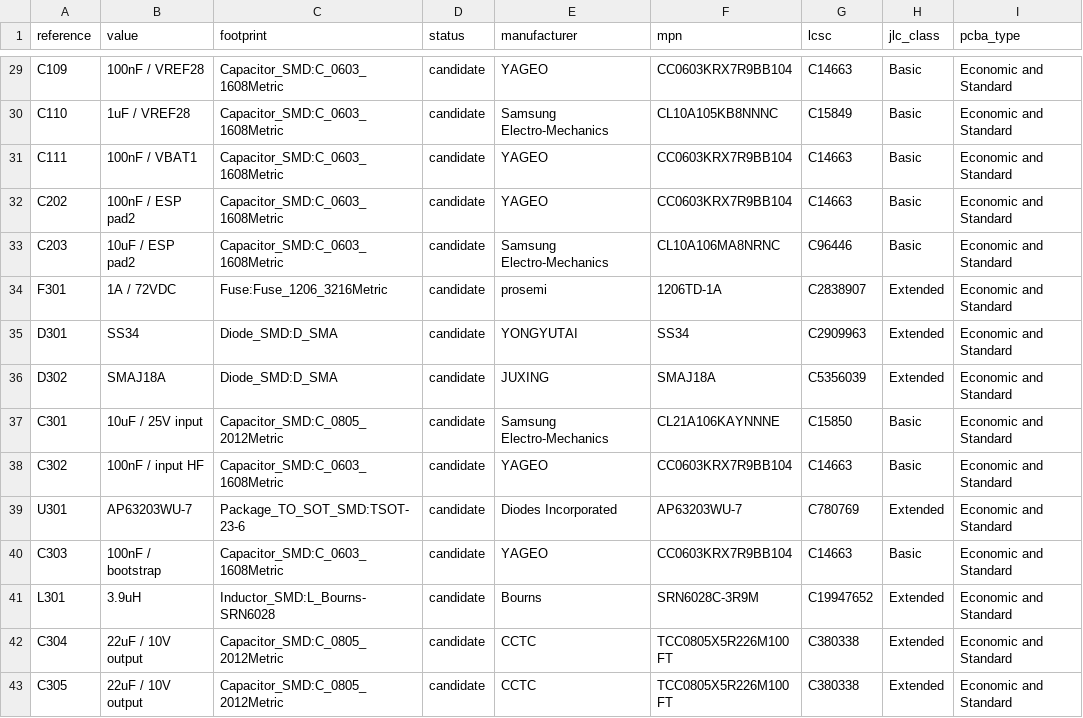
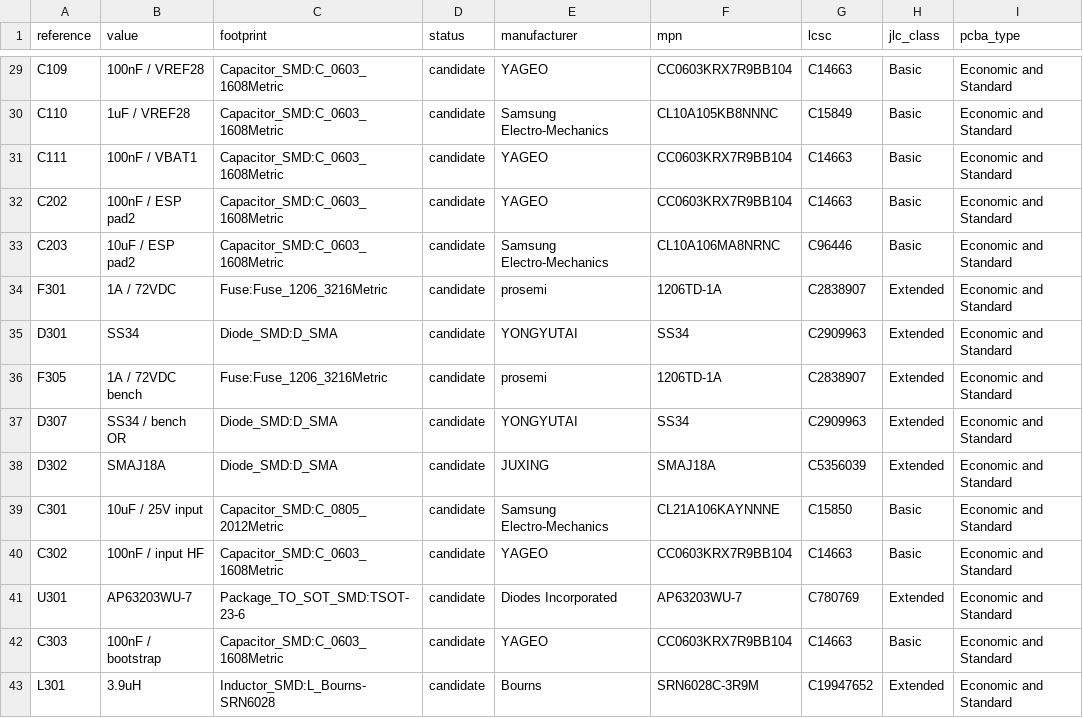
Before and after one commit to itorralbo/open-saeco-controller, a CSV file: hardware/controller/bom-draft.csv, drawn as a sheet; only a part is shown, gaps mark what is left out; the shorter side is filled out with more unchanged rows.

```diff
--- a/hardware/controller/bom-draft.csv
+++ b/hardware/controller/bom-draft.csv
@@ -35,2 +35,4 @@ F301,1A / 72VDC,Fuse:Fuse_1206_3216Metric,candidate,prosemi,1206TD-1A,C2838907,E
 D301,SS34,Diode_SMD:D_SMA,candidate,YONGYUTAI,SS34,C2909963,Extended,Economic and Standard
+F305,1A / 72VDC bench,Fuse:Fuse_1206_3216Metric,candidate,prosemi,1206TD-1A,C2838907,Extended,Economic and Standard
+D307,SS34 / bench OR,Diode_SMD:D_SMA,candidate,YONGYUTAI,SS34,C2909963,Extended,Economic and Standard
 D302,SMAJ18A,Diode_SMD:D_SMA,candidate,JUXING,SMAJ18A,C5356039,Extended,Economic and Standard
```
Also changed, not shown: 32 other files.
